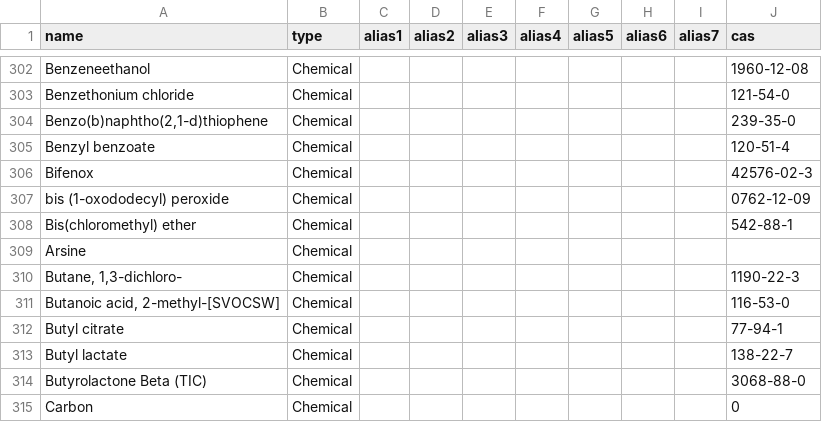
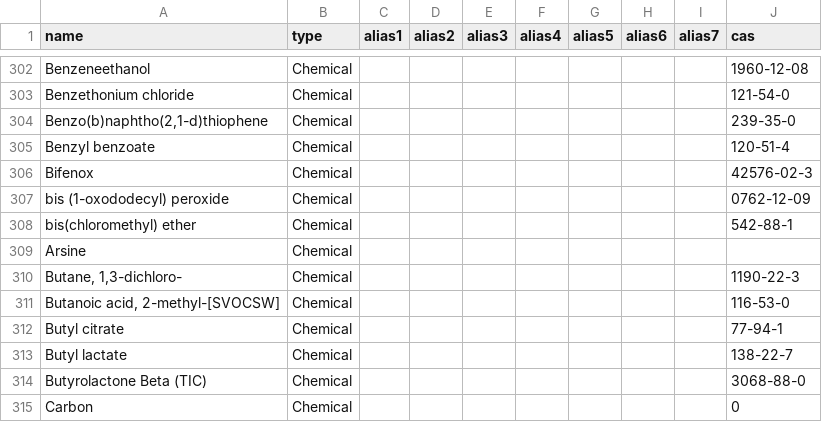
Before and after one commit to DEFRA/data-returns-data-exchange, a CSV file: src/main/resources/db/data/Parameters.csv, drawn as a sheet; only a part is shown, gaps mark what is left out.

Commit message:
Fix inconsistency in capitalisation

```diff
--- a/src/main/resources/db/data/Parameters.csv
+++ b/src/main/resources/db/data/Parameters.csv
@@ -307,3 +307,3 @@
 "bis (1-oxododecyl) peroxide","Chemical",,,,,,,,0762-12-09
-"Bis(chloromethyl) ether","Chemical",,,,,,,,"542-88-1"
+"bis(chloromethyl) ether","Chemical",,,,,,,,"542-88-1"
 "Arsine","Chemical",,,,,,,,
```
